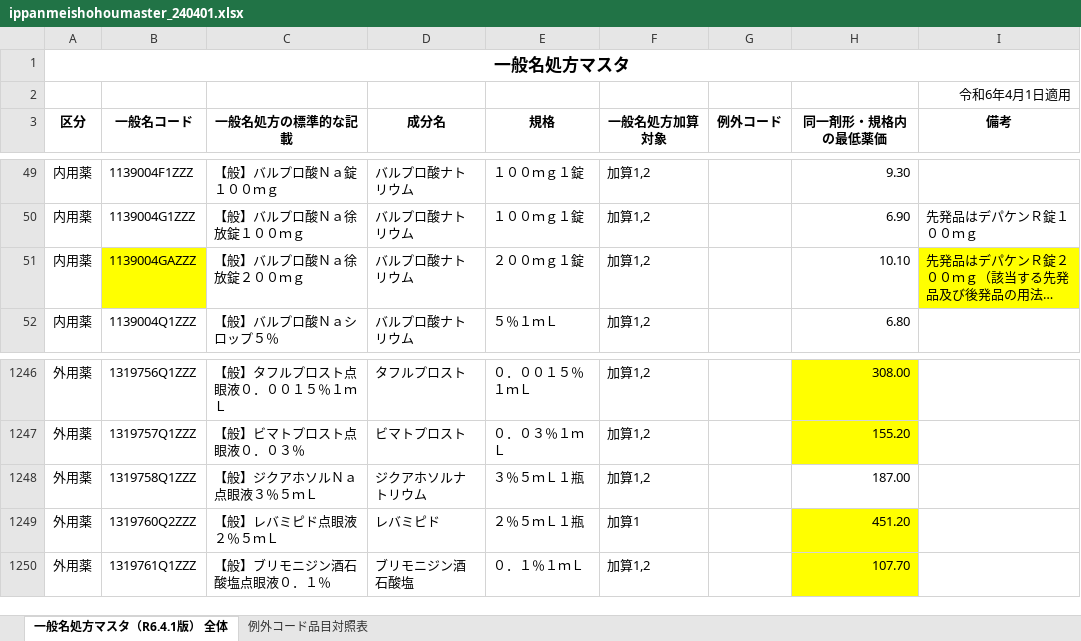
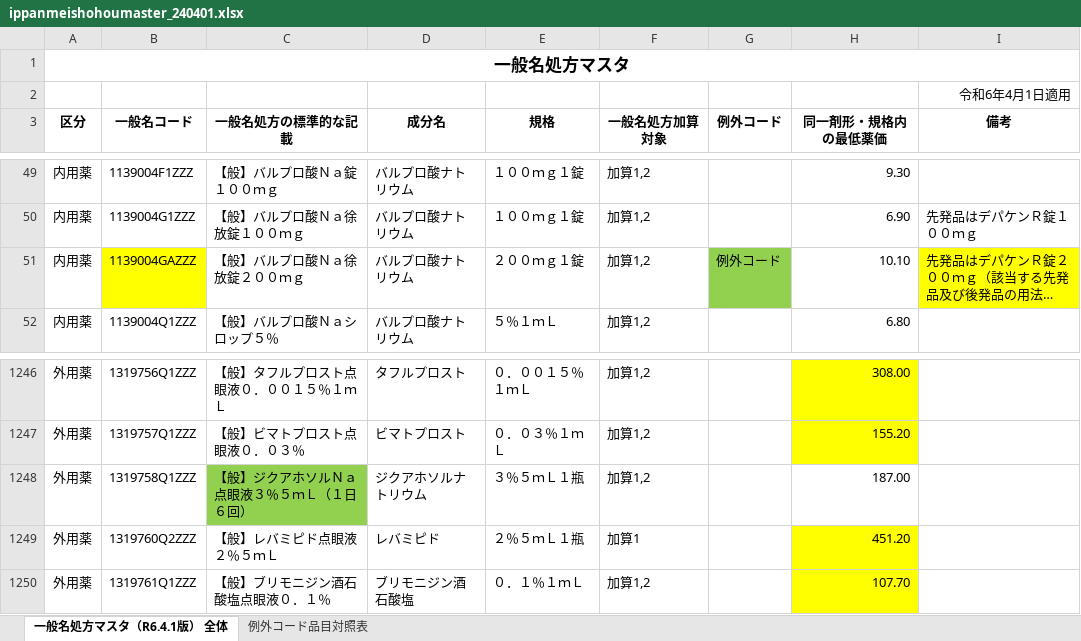
Before and after one commit to miyako/4d-component-ssk-master, an Excel workbook: DATA/ippanmeishohoumaster_240401.xlsx, sheet 一般名処方マスタ（R6.4.1版） 全体, drawn as a sheet; only a part is shown, gaps mark what is left out; long unchanged cells end in …; values as stored, in another font and other column widths than the file's, no borders; the diff names each change by its address in the sheet, - before the commit and + after, or states it on an @@ line.

```diff
--- a/DATA/ippanmeishohoumaster_240401.xlsx (sheet 一般名処方マスタ（R6.4.1版） 全体)
+++ b/DATA/ippanmeishohoumaster_240401.xlsx (sheet 一般名処方マスタ（R6.4.1版） 全体)
-G51 (例外コード): (empty)
+G51 (例外コード): 例外コード
-G51 fill: none
+G51 fill: #92D050
-C1248 (一般名処方の標準的な記載): 【般】ジクアホソルＮａ点眼液３％５ｍＬ
+C1248 (一般名処方の標準的な記載): 【般】ジクアホソルＮａ点眼液３％５ｍＬ（１日６回）
-C1248 fill: none
+C1248 fill: #92D050
```
Also changed, not shown: 1 other file.
